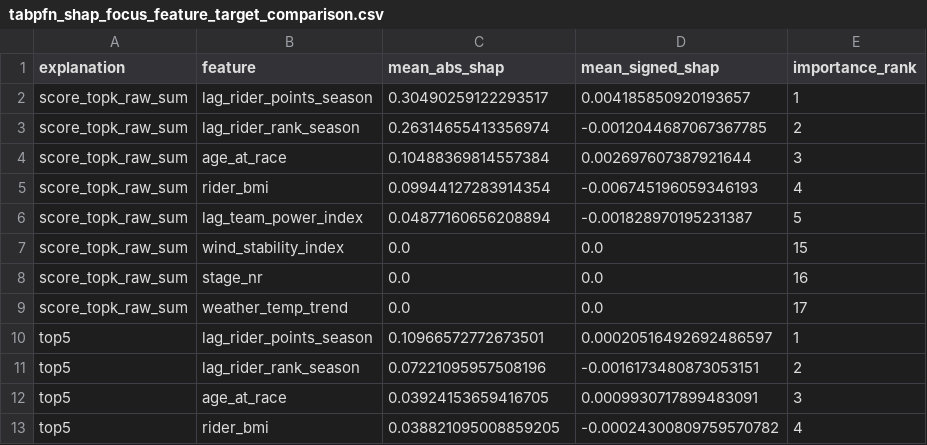
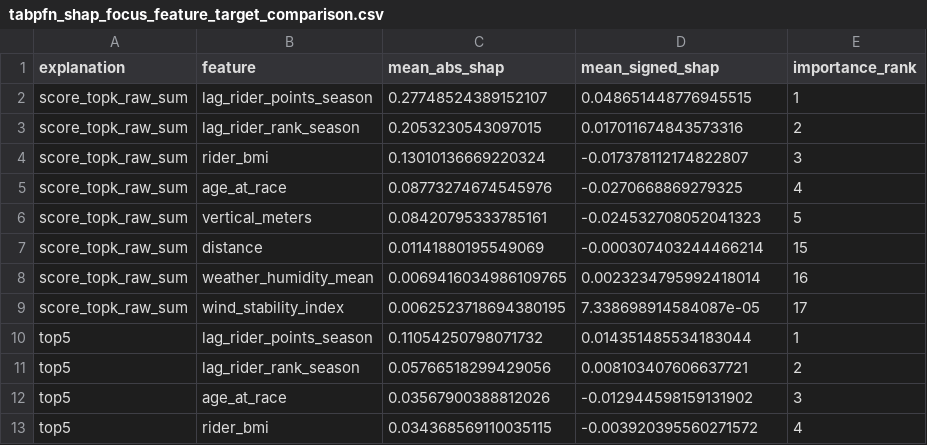
Before and after one commit to LPI24/GADA-Group3-Cycling-Stage-Prediction, a CSV file: data/processed/tabpfn/04_shap_interpretation/tabpfn_shap_focus_feature_target_comparison.csv, drawn as a sheet; only a part is shown; the diff covers the shown part only.

```diff
--- a/data/processed/tabpfn/04_shap_interpretation/tabpfn_shap_focus_feature_target_comparison.csv
+++ b/data/processed/tabpfn/04_shap_interpretation/tabpfn_shap_focus_feature_target_comparison.csv
@@ -1,13 +1,13 @@
 explanation,feature,mean_abs_shap,mean_signed_shap,importance_rank
-score_topk_raw_sum,lag_rider_points_season,0.30490259122293517,0.004185850920193657,1
-score_topk_raw_sum,lag_rider_rank_season,0.26314655413356974,-0.0012044687067367785,2
-score_topk_raw_sum,age_at_race,0.10488369814557384,0.002697607387921644,3
-score_topk_raw_sum,rider_bmi,0.09944127283914354,-0.006745196059346193,4
-score_topk_raw_sum,lag_team_power_index,0.04877160656208894,-0.001828970195231387,5
-score_topk_raw_sum,wind_stability_index,0.0,0.0,15
-score_topk_raw_sum,stage_nr,0.0,0.0,16
-score_topk_raw_sum,weather_temp_trend,0.0,0.0,17
-top5,lag_rider_points_season,0.10966572772673501,0.00020516492692486597,1
-top5,lag_rider_rank_season,0.07221095957508196,-0.0016173480873053151,2
-top5,age_at_race,0.03924153659416705,0.0009930717899483091,3
-top5,rider_bmi,0.038821095008859205,-0.00024300809759570782,4
+score_topk_raw_sum,lag_rider_points_season,0.27748524389152107,0.048651448776945515,1
+score_topk_raw_sum,lag_rider_rank_season,0.2053230543097015,0.017011674843573316,2
+score_topk_raw_sum,rider_bmi,0.13010136669220324,-0.017378112174822807,3
+score_topk_raw_sum,age_at_race,0.08773274674545976,-0.0270668869279325,4
+score_topk_raw_sum,vertical_meters,0.08420795333785161,-0.024532708052041323,5
+score_topk_raw_sum,distance,0.01141880195549069,-0.000307403244466214,15
+score_topk_raw_sum,weather_humidity_mean,0.0069416034986109765,0.0023234795992418014,16
+score_topk_raw_sum,wind_stability_index,0.0062523718694380195,7.338698914584087e-05,17
+top5,lag_rider_points_season,0.11054250798071732,0.014351485534183044,1
+top5,lag_rider_rank_season,0.05766518299429056,0.008103407606637721,2
+top5,age_at_race,0.03567900388812026,-0.012944598159131902,3
+top5,rider_bmi,0.034368569110035115,-0.003920395560271572,4
```
Also changed, not shown: 2 added rows, 2 removed rows and 49 edited cells elsewhere in this file, data/processed/tabpfn/04_shap_interpretation/tabpfn_shap_bottom3_feature_interpretation_table.csv, data/processed/tabpfn/04_shap_interpretation/tabpfn_shap_feature_importance_score.csv, 29 other files.
